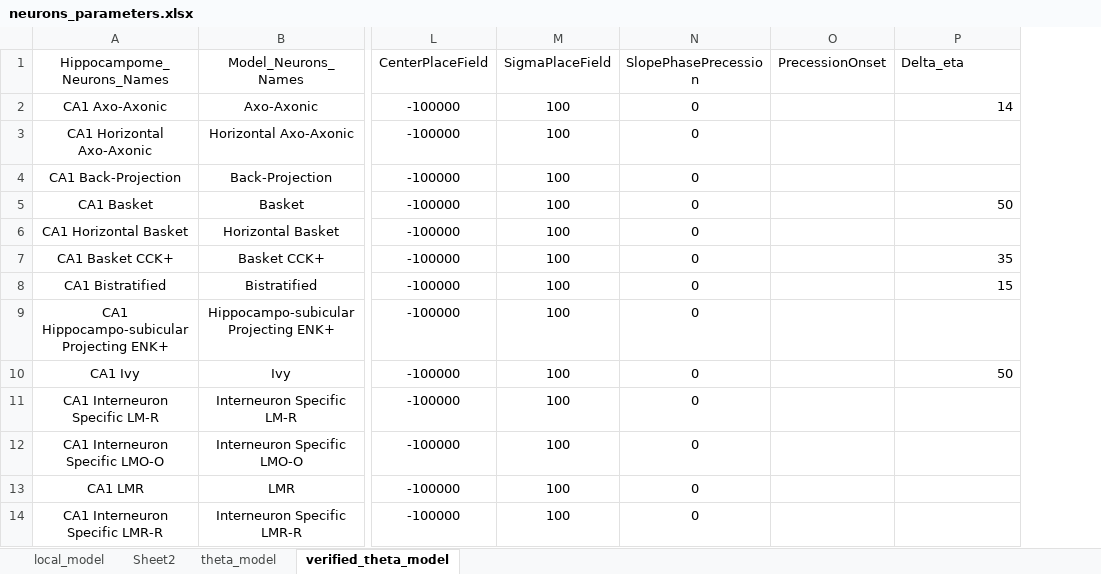
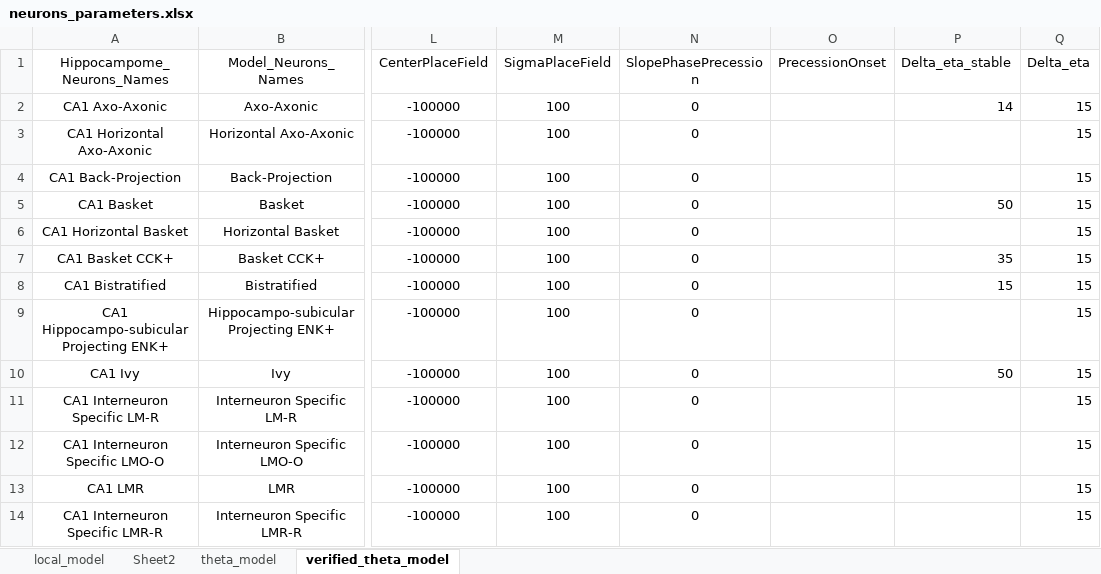
Before and after one commit to ivanmysin/Deep_CA1, an Excel workbook: parameters/neurons_parameters.xlsx, sheet verified_theta_model, drawn as a sheet; only a part is shown, gaps mark what is left out; values as stored, in another font and other column widths than the file's, no borders; the diff names each change by its address in the sheet, - before the commit and + after, or states it on an @@ line.

Commit message:
Work on stable work of the model

```diff
--- a/parameters/neurons_parameters.xlsx (sheet verified_theta_model)
+++ b/parameters/neurons_parameters.xlsx (sheet verified_theta_model)
+column Q (Delta_eta), rows 2-14: all 15
-P1: Delta_eta
+P1: Delta_eta_stable
```
Also changed, not shown: 2 other files.
